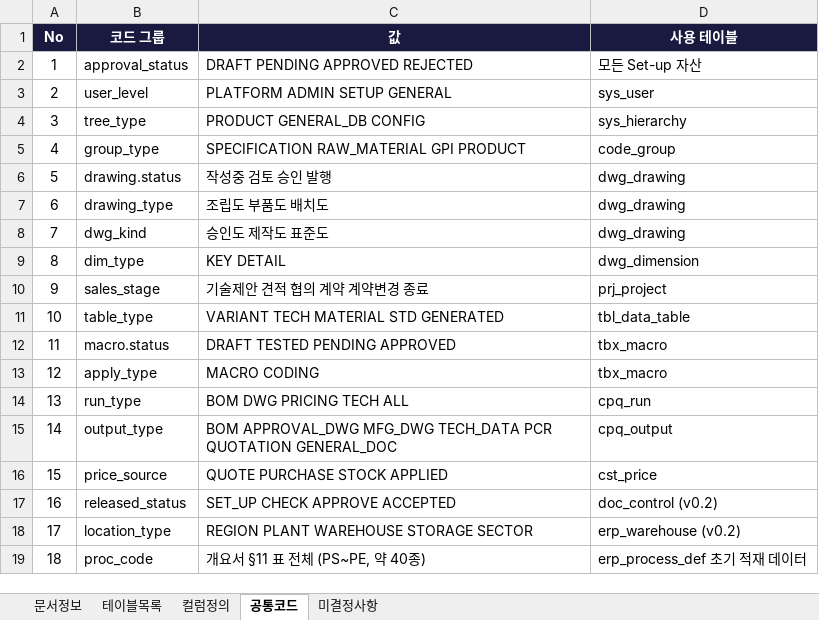
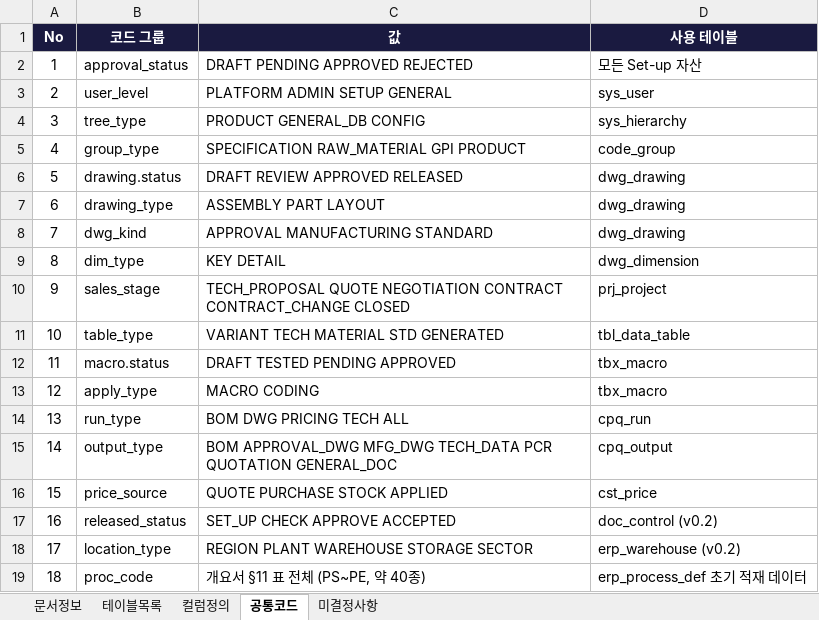
Before and after one commit to fankh/external-projects, an Excel workbook: edim-ai-blueprint/docs/EDIM_DB정의서.xlsx, sheet 공통코드, drawn as a sheet; values as stored, in another font and other column widths than the file's, no borders; the diff names each change by its address in the sheet, - before the commit and + after, or states it on an @@ line.

```diff
--- a/edim-ai-blueprint/docs/EDIM_DB정의서.xlsx (sheet 공통코드)
+++ b/edim-ai-blueprint/docs/EDIM_DB정의서.xlsx (sheet 공통코드)
-C6 (값): 작성중 검토 승인 발행
+C6 (값): DRAFT REVIEW APPROVED RELEASED
-C7 (값): 조립도 부품도 배치도
+C7 (값): ASSEMBLY PART LAYOUT
-C8 (값): 승인도 제작도 표준도
+C8 (값): APPROVAL MANUFACTURING STANDARD
-C10 (값): 기술제안 견적 협의 계약 계약변경 종료
+C10 (값): TECH_PROPOSAL QUOTE NEGOTIATION CONTRACT CONTRACT_CHANGE CLOSED
```
Also changed, not shown: sheet 컬럼정의, sheet 테이블목록, sheet 문서정보, edim-ai-blueprint/docs/02_요구사항/EDIM_요구사항정의서.xlsx, edim-ai-blueprint/docs/EDIM_기능정의서.xlsx, 11 other files.
